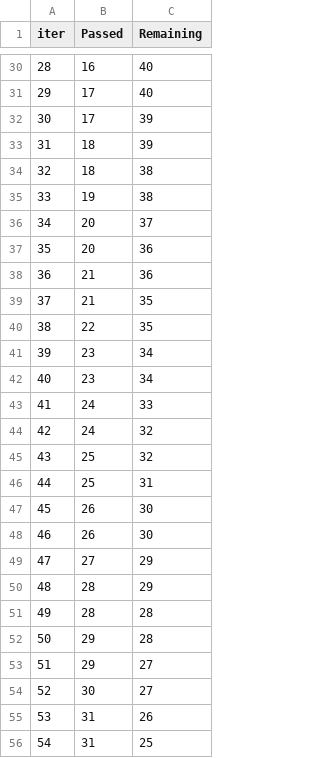
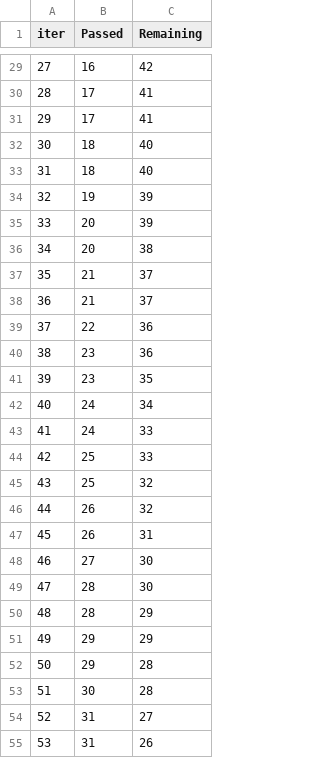
Before and after one commit to OM-1817/ML-project, a TSV file: catboost_info/time_left.tsv, drawn as a sheet; only a part is shown, gaps mark what is left out; removed rows and columns are numbered as before the commit, all else as after; the diff covers the shown part only; the diff names each change by its address in the sheet, - before the commit and + after, or states it on an @@ line.

```diff
--- a/catboost_info/time_left.tsv
+++ b/catboost_info/time_left.tsv
@@ column A (iter) renumbered between rows 6 and 97 @@
-C29 (Remaining): 40
+C29 (Remaining): 42
-C30 (Remaining): 40
+C30 (Remaining): 41
-C31 (Remaining): 39
+C31 (Remaining): 41
-C32 (Remaining): 39
+C32 (Remaining): 40
-C33 (Remaining): 38
+C33 (Remaining): 40
-C34 (Remaining): 38
+C34 (Remaining): 39
-C35 (Remaining): 37
+C35 (Remaining): 39
-C36 (Remaining): 36
+C36 (Remaining): 38
-C37 (Remaining): 36
+C37 (Remaining): 37
-C38 (Remaining): 35
+C38 (Remaining): 37
-C39 (Remaining): 35
+C39 (Remaining): 36
-C40 (Remaining): 34
+C40 (Remaining): 36
-C41 (Remaining): 34
+C41 (Remaining): 35
+row 42: 40 | 24 | 34
-row 44: 42 | 24 | 32
+row 44: 42 | 25 | 33
-row 46: 44 | 25 | 31
-C46 (Remaining): 30
+C46 (Remaining): 32
-C47 (Remaining): 30
+C47 (Remaining): 31
-C48 (Remaining): 29
+C48 (Remaining): 30
+row 49: 47 | 28 | 30
-row 51: 49 | 28 | 28
+row 51: 49 | 29 | 29
-row 53: 51 | 29 | 27
-C53 (Remaining): 27
+C53 (Remaining): 28
+row 54: 52 | 31 | 27
-row 56: 54 | 31 | 25
```
Also changed, not shown: 16 added rows, 16 removed rows and 36 edited cells elsewhere in this file, 7 other files.
